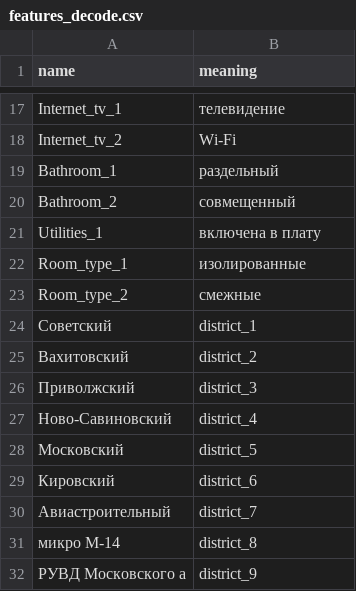
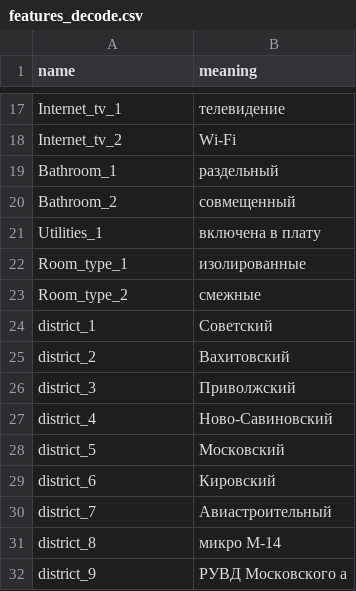
Before and after one commit to siva4iov/FlatsPrice_DS_Proj, a CSV file: features_decode.csv, drawn as a sheet; only a part is shown, gaps mark what is left out.

Commit message:
fixed features_decode

```diff
--- a/features_decode.csv
+++ b/features_decode.csv
@@ -23,10 +23,10 @@ Room_type_1;изолированные
 Room_type_2;смежные
-Советский;district_1
-Вахитовский;district_2
-Приволжский;district_3
-Ново-Савиновский;district_4
-Московский;district_5
-Кировский;district_6
-Авиастроительный;district_7
-микро М-14;district_8
-РУВД Московского а;district_9
+district_1;Советский
+district_2;Вахитовский
+district_3;Приволжский
+district_4;Ново-Савиновский
+district_5;Московский
+district_6;Кировский
+district_7;Авиастроительный
+district_8;микро М-14
+district_9;РУВД Московского а
```
